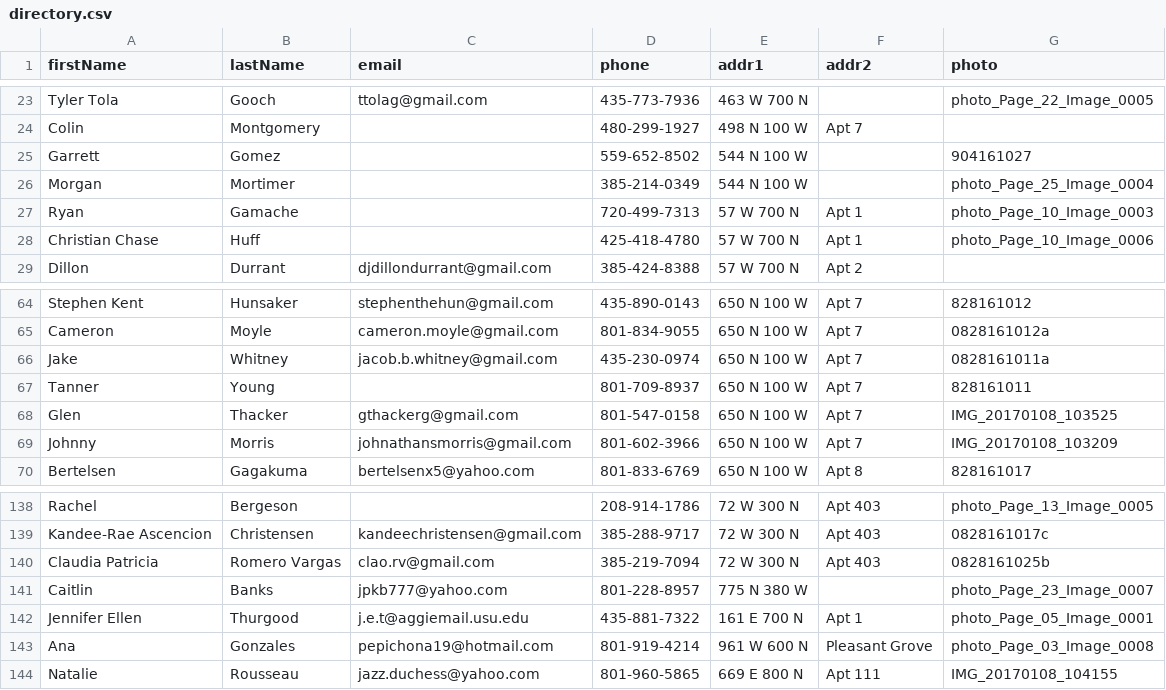
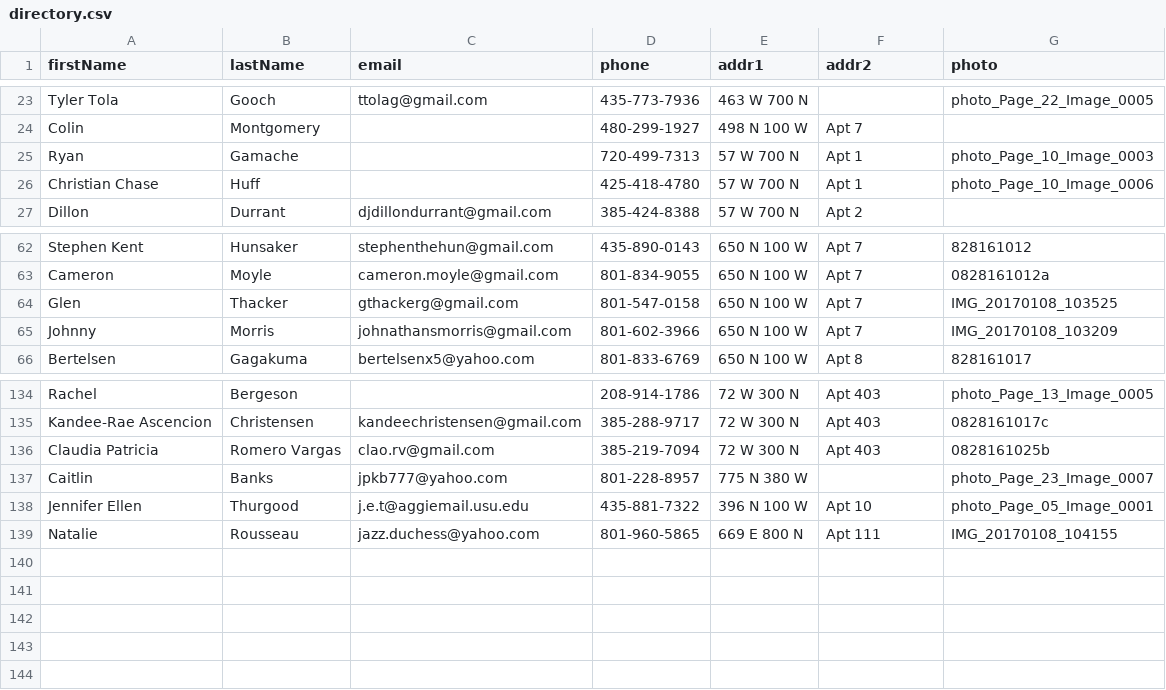
Before and after one commit to JMStewart/ysa-directory, a CSV file: data/directory.csv, drawn as a sheet; only a part is shown, gaps mark what is left out.

Commit message:
Removed moved out people

```diff
--- a/data/directory.csv
+++ b/data/directory.csv
@@ -24,4 +24,2 @@ Tyler Tola,Gooch,ttolag@gmail.com,435-773-7936,463 W 700 N,,photo_Page_22_Image_
 Colin,Montgomery,,480-299-1927,498 N 100 W,Apt 7,
-Garrett,Gomez,,559-652-8502,544 N 100 W,,904161027
-Morgan,Mortimer,,385-214-0349,544 N 100 W,,photo_Page_25_Image_0004
 Ryan,Gamache,,720-499-7313,57 W 700 N,Apt 1,photo_Page_10_Image_0003
@@ -65,4 +63,2 @@ Stephen Kent,Hunsaker,stephenthehun@gmail.com,435-890-0143,650 N 100 W,Apt 7,828
 Cameron,Moyle,cameron.moyle@gmail.com,801-834-9055,650 N 100 W,Apt 7,0828161012a
-Jake,Whitney,jacob.b.whitney@gmail.com,435-230-0974,650 N 100 W,Apt 7,0828161011a
-Tanner,Young,,801-709-8937,650 N 100 W,Apt 7,828161011
 Glen,Thacker,gthackerg@gmail.com,801-547-0158,650 N 100 W,Apt 7,IMG_20170108_103525
@@ -141,4 +137,3 @@ Claudia Patricia,Romero Vargas,clao.rv@gmail.com,385-219-7094,72 W 300 N,Apt 403
 Caitlin,Banks,jpkb777@yahoo.com,801-228-8957,775 N 380 W,,photo_Page_23_Image_0007
-Jennifer Ellen,Thurgood,j.e.t@aggiemail.usu.edu,435-881-7322,161 E 700 N,Apt 1,photo_Page_05_Image_0001
-Ana,Gonzales,pepichona19@hotmail.com,801-919-4214,961 W 600 N,Pleasant Grove,photo_Page_03_Image_0008
+Jennifer Ellen,Thurgood,j.e.t@aggiemail.usu.edu,435-881-7322,396 N 100 W,Apt 10,photo_Page_05_Image_0001
 Natalie,Rousseau,jazz.duchess@yahoo.com,801-960-5865,669 E 800 N,Apt 111,IMG_20170108_104155
```
